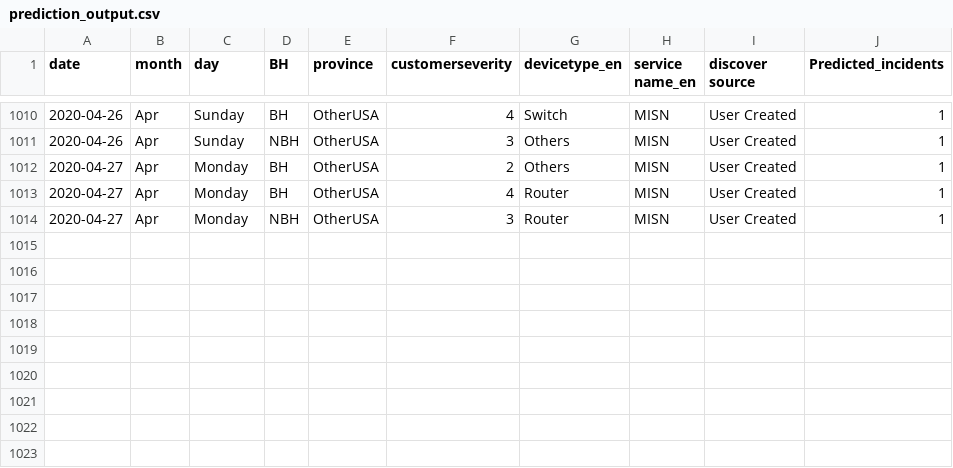
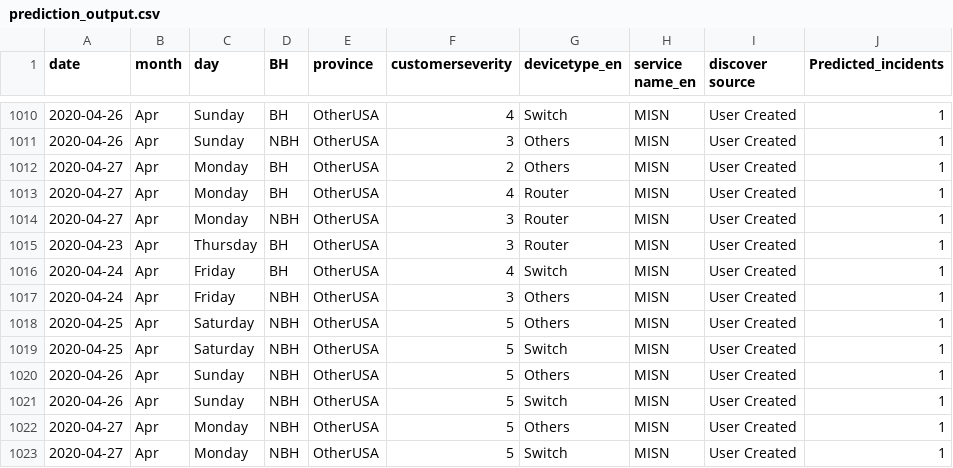
Before and after one commit to AnalyticsSolution/IncidentPredictionTraining, a CSV file: Output/prediction_output.csv, drawn as a sheet; only a part is shown, gaps mark what is left out.

```diff
--- a/Output/prediction_output.csv
+++ b/Output/prediction_output.csv
@@ -1014 +1014,10 @@ date,month,day,BH,province,customerseverity,devicetype_en,service name_en,discov
 2020-04-27,Apr,Monday,NBH,OtherUSA,3,Router,MISN,User Created,1
+2020-04-23,Apr,Thursday,BH,OtherUSA,3,Router,MISN,User Created,1
+2020-04-24,Apr,Friday,BH,OtherUSA,4,Switch,MISN,User Created,1
+2020-04-24,Apr,Friday,NBH,OtherUSA,3,Others,MISN,User Created,1
+2020-04-25,Apr,Saturday,NBH,OtherUSA,5,Others,MISN,User Created,1
+2020-04-25,Apr,Saturday,NBH,OtherUSA,5,Switch,MISN,User Created,1
+2020-04-26,Apr,Sunday,NBH,OtherUSA,5,Others,MISN,User Created,1
+2020-04-26,Apr,Sunday,NBH,OtherUSA,5,Switch,MISN,User Created,1
+2020-04-27,Apr,Monday,NBH,OtherUSA,5,Others,MISN,User Created,1
+2020-04-27,Apr,Monday,NBH,OtherUSA,5,Switch,MISN,User Created,1
```
Also changed, not shown: Output/prediction_model_metrics.csv, Output/validation_output.csv, 2 other files.
